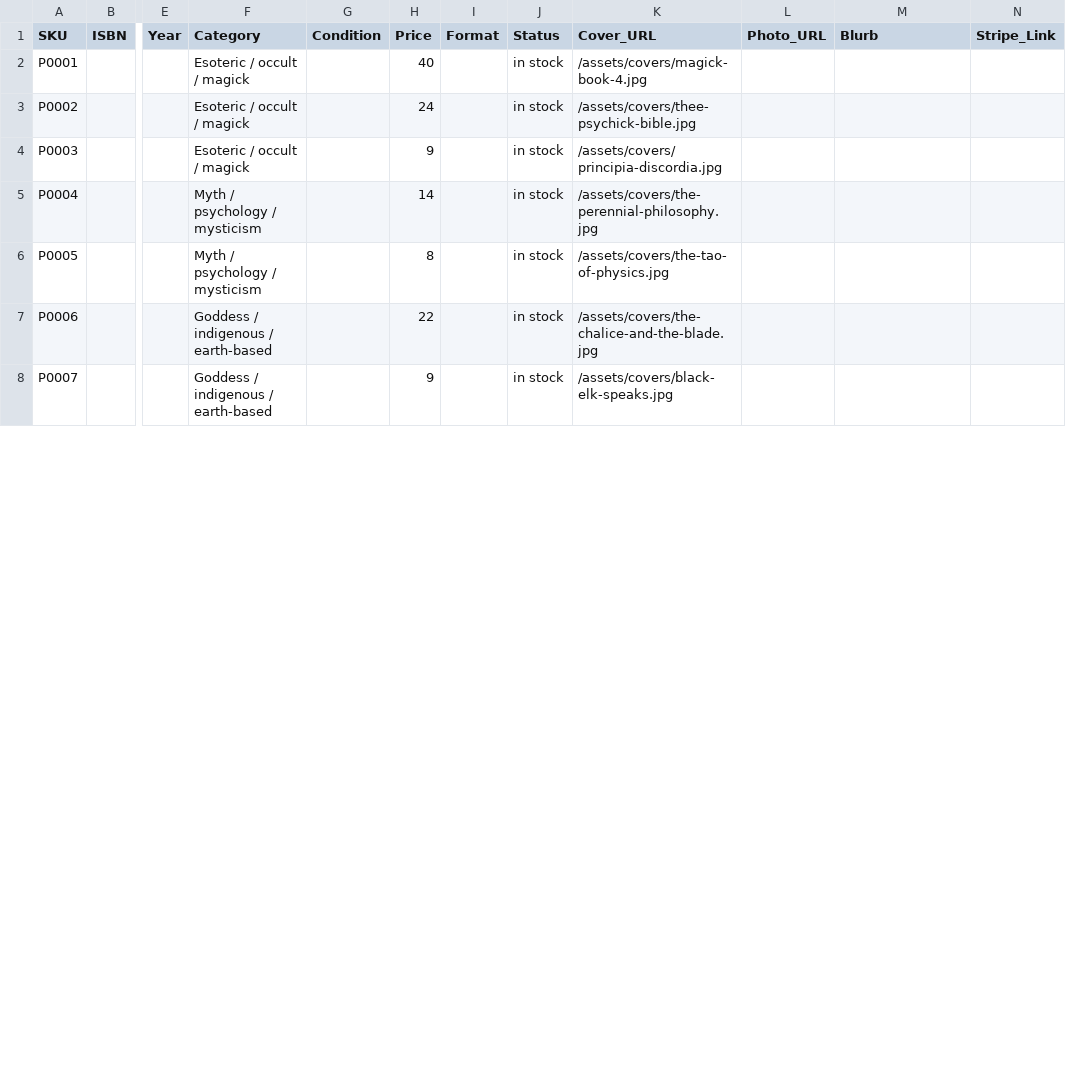
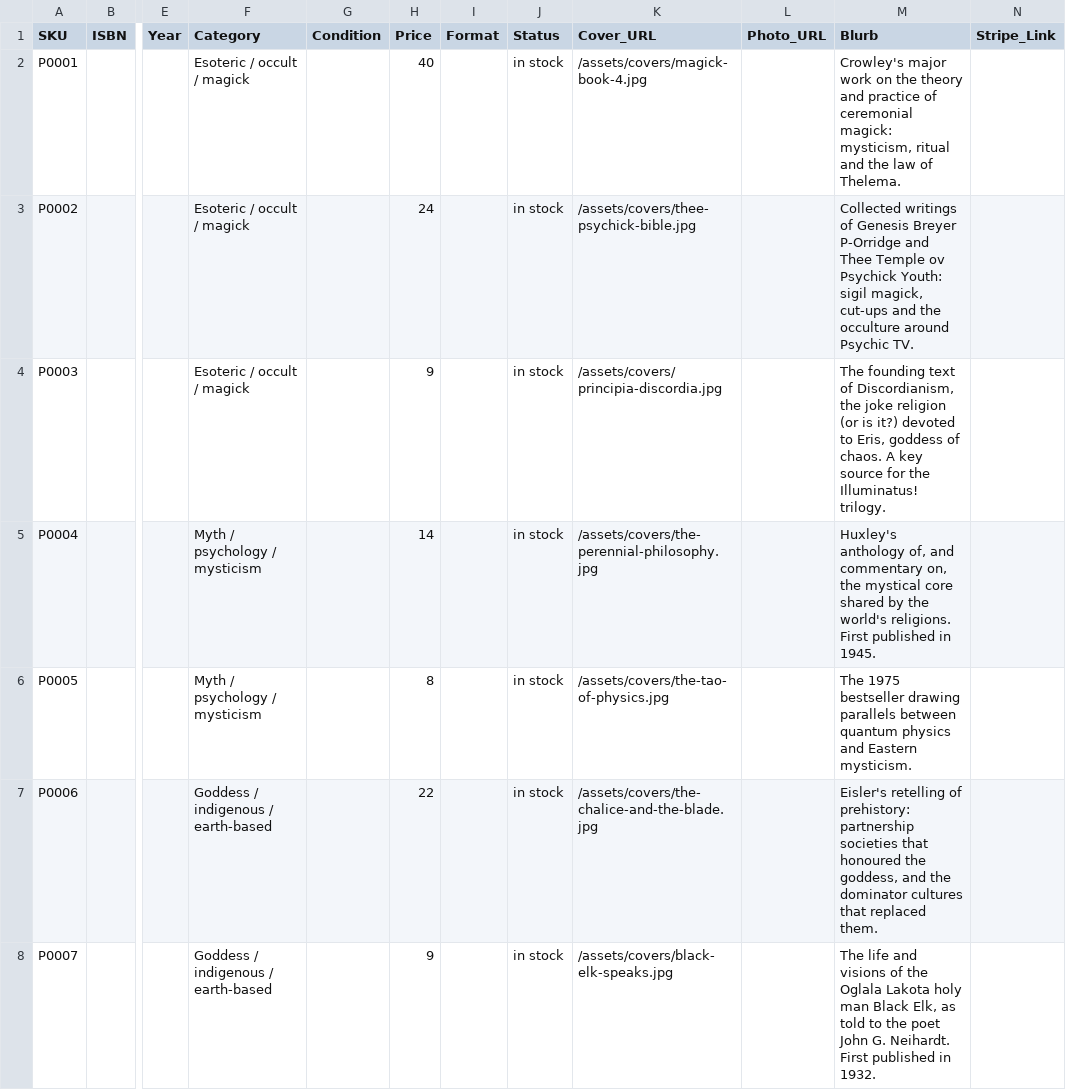
Before and after one commit to viatekh/psionica, a CSV file: data/inventory.csv, drawn as a sheet; only a part is shown, gaps mark what is left out; the diff covers the shown part only; the diff names each change by its address in the sheet, - before the commit and + after, or states it on an @@ line.

```diff
--- a/data/inventory.csv
+++ b/data/inventory.csv
-M2 (Blurb): (empty)
+M2 (Blurb): Crowley's major work on the theory and practice of ceremonial magick: mysticism, ritual and the law of Thelema.
-M3 (Blurb): (empty)
+M3 (Blurb): Collected writings of Genesis Breyer P-Orridge and Thee Temple ov Psychick Youth: sigil magick, cut-ups and the occulture around Psychic TV.
-M4 (Blurb): (empty)
+M4 (Blurb): The founding text of Discordianism, the joke religion (or is it?) devoted to Eris, goddess of chaos. A key source for the Illuminatus! trilogy.
-M5 (Blurb): (empty)
+M5 (Blurb): Huxley's anthology of, and commentary on, the mystical core shared by the world's religions. First published in 1945.
-M6 (Blurb): (empty)
+M6 (Blurb): The 1975 bestseller drawing parallels between quantum physics and Eastern mysticism.
-M7 (Blurb): (empty)
+M7 (Blurb): Eisler's retelling of prehistory: partnership societies that honoured the goddess, and the dominator cultures that replaced them.
-M8 (Blurb): (empty)
+M8 (Blurb): The life and visions of the Oglala Lakota holy man Black Elk, as told to the poet John G. Neihardt. First published in 1932.
```
Also changed, not shown: 39 edited cells elsewhere in this file, 8 other files.
